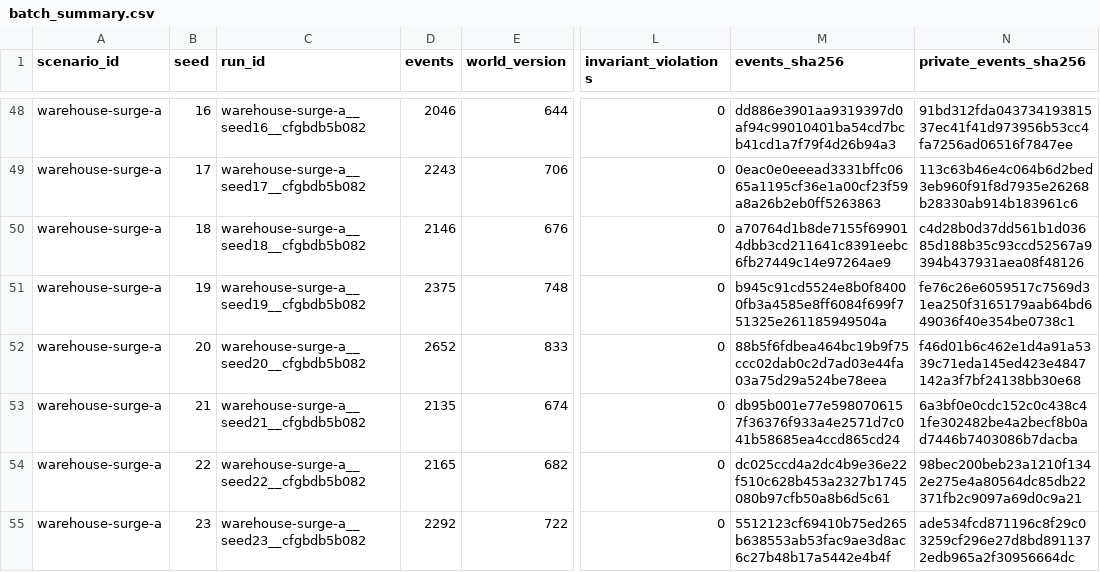
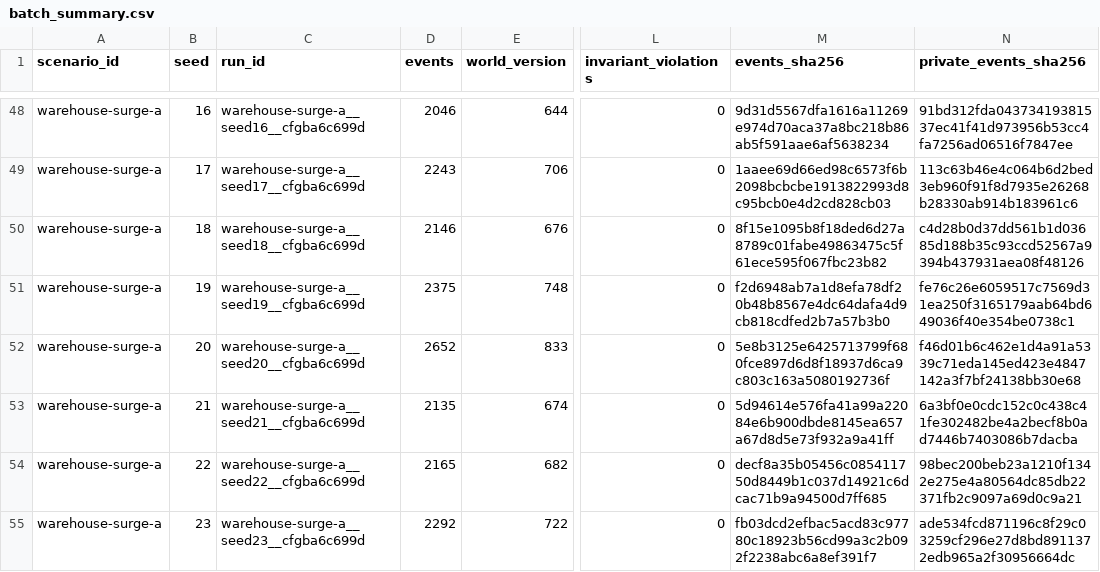
Before and after one commit to kingdol536/ASEL, a CSV file: experiments/reports/assets/M2/batch_summary.csv, drawn as a sheet; only a part is shown, gaps mark what is left out; the diff covers the shown part only; the diff names each change by its address in the sheet, - before the commit and + after, or states it on an @@ line.

```diff
--- a/experiments/reports/assets/M2/batch_summary.csv
+++ b/experiments/reports/assets/M2/batch_summary.csv
-C48 (run_id): warehouse-surge-a__seed16__cfgbdb5b082
+C48 (run_id): warehouse-surge-a__seed16__cfgba6c699d
-M48 (events_sha256): dd886e3901aa9319397d0af94c99010401ba54cd7bcb41cd1a7f79f4d26b94a3
+M48 (events_sha256): 9d31d5567dfa1616a11269e974d70aca37a8bc218b86ab5f591aae6af5638234
-C49 (run_id): warehouse-surge-a__seed17__cfgbdb5b082
+C49 (run_id): warehouse-surge-a__seed17__cfgba6c699d
-M49 (events_sha256): 0eac0e0eeead3331bffc0665a1195cf36e1a00cf23f59a8a26b2eb0ff5263863
+M49 (events_sha256): 1aaee69d66ed98c6573f6b2098bcbcbe1913822993d8c95bcb0e4d2cd828cb03
-C50 (run_id): warehouse-surge-a__seed18__cfgbdb5b082
+C50 (run_id): warehouse-surge-a__seed18__cfgba6c699d
-M50 (events_sha256): a70764d1b8de7155f699014dbb3cd211641c8391eebc6fb27449c14e97264ae9
+M50 (events_sha256): 8f15e1095b8f18ded6d27a8789c01fabe49863475c5f61ece595f067fbc23b82
-C51 (run_id): warehouse-surge-a__seed19__cfgbdb5b082
+C51 (run_id): warehouse-surge-a__seed19__cfgba6c699d
-M51 (events_sha256): b945c91cd5524e8b0f84000fb3a4585e8ff6084f699f751325e261185949504a
+M51 (events_sha256): f2d6948ab7a1d8efa78df20b48b8567e4dc64dafa4d9cb818cdfed2b7a57b3b0
-C52 (run_id): warehouse-surge-a__seed20__cfgbdb5b082
+C52 (run_id): warehouse-surge-a__seed20__cfgba6c699d
-M52 (events_sha256): 88b5f6fdbea464bc19b9f75ccc02dab0c2d7ad03e44fa03a75d29a524be78eea
+M52 (events_sha256): 5e8b3125e6425713799f680fce897d6d8f18937d6ca9c803c163a5080192736f
-C53 (run_id): warehouse-surge-a__seed21__cfgbdb5b082
+C53 (run_id): warehouse-surge-a__seed21__cfgba6c699d
-M53 (events_sha256): db95b001e77e5980706157f36376f933a4e2571d7c041b58685ea4ccd865cd24
+M53 (events_sha256): 5d94614e576fa41a99a22084e6b900dbde8145ea657a67d8d5e73f932a9a41ff
-C54 (run_id): warehouse-surge-a__seed22__cfgbdb5b082
+C54 (run_id): warehouse-surge-a__seed22__cfgba6c699d
-M54 (events_sha256): dc025ccd4a2dc4b9e36e22f510c628b453a2327b1745080b97cfb50a8b6d5c61
+M54 (events_sha256): decf8a35b05456c085411750d8449b1c037d14921c6dcac71b9a94500d7ff685
-C55 (run_id): warehouse-surge-a__seed23__cfgbdb5b082
+C55 (run_id): warehouse-surge-a__seed23__cfgba6c699d
-M55 (events_sha256): 5512123cf69410b75ed265b638553ab53fac9ae3d8ac6c27b48b17a5442e4b4f
+M55 (events_sha256): fb03dcd2efbac5acd83c97780c18923b56cd99a3c2b092f2238abc6a8ef391f7
```
Also changed, not shown: 104 edited cells elsewhere in this file, 1 other file.
